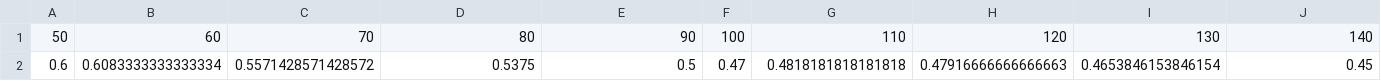
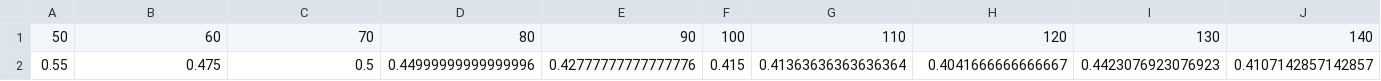
Before and after one commit to mnanri/network-lab, a CSV file: scalefree_graph/task3_data/task3_med_10perLink_a_dg.csv, drawn as a sheet; only a part is shown; removed rows and columns are numbered as before the commit, all else as after; rows hold the shown columns only; the diff names each change by its address in the sheet, - before the commit and + after, or states it on an @@ line.

Commit message:
execute task3 dg com

```diff
--- a/scalefree_graph/task3_data/task3_med_10perLink_a_dg.csv
+++ b/scalefree_graph/task3_data/task3_med_10perLink_a_dg.csv
-row 2: 0.6 | 0.6083333333333334 | 0.5571428571428572 | 0.5375 | 0.5 | 0.47 | 0.4818181818181818 | 0.47916666666666663 | 0.4653846153846154 | 0.45
+row 2: 0.55 | 0.475 | 0.5 | 0.44999999999999996 | 0.42777777777777776 | 0.415 | 0.41363636363636364 | 0.4041666666666667 | 0.4423076923076923 | 0.4107142857142857
```
Also changed, not shown: scalefree_graph/task3_data/task3_mean_10perLink_a_dg.csv, scalefree_graph/task3_data/task3_mean_10perLink_b_dg.csv, 19 other files.
